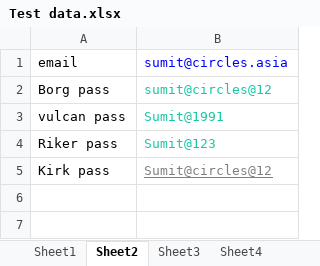
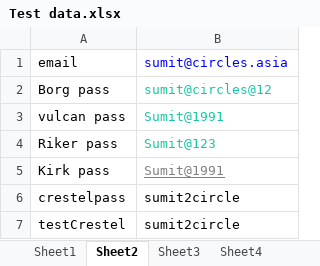
Before and after one commit to skiitbbs/CirclesLife, an Excel workbook: src/Test data.xlsx, sheet Sheet2, drawn as a sheet; values as stored, in another font and other column widths than the file's, no borders; the diff names each change by its address in the sheet, - before the commit and + after, or states it on an @@ line.

```diff
--- a/src/Test data.xlsx (sheet Sheet2)
+++ b/src/Test data.xlsx (sheet Sheet2)
-B5: Sumit@circles@12
+B5: Sumit@1991
+row 6: crestelpass | sumit2circle
+row 7: testCrestel | sumit2circle
```
Also changed, not shown: sheet Sheet4, sheet Sheet3, 54 other files.
